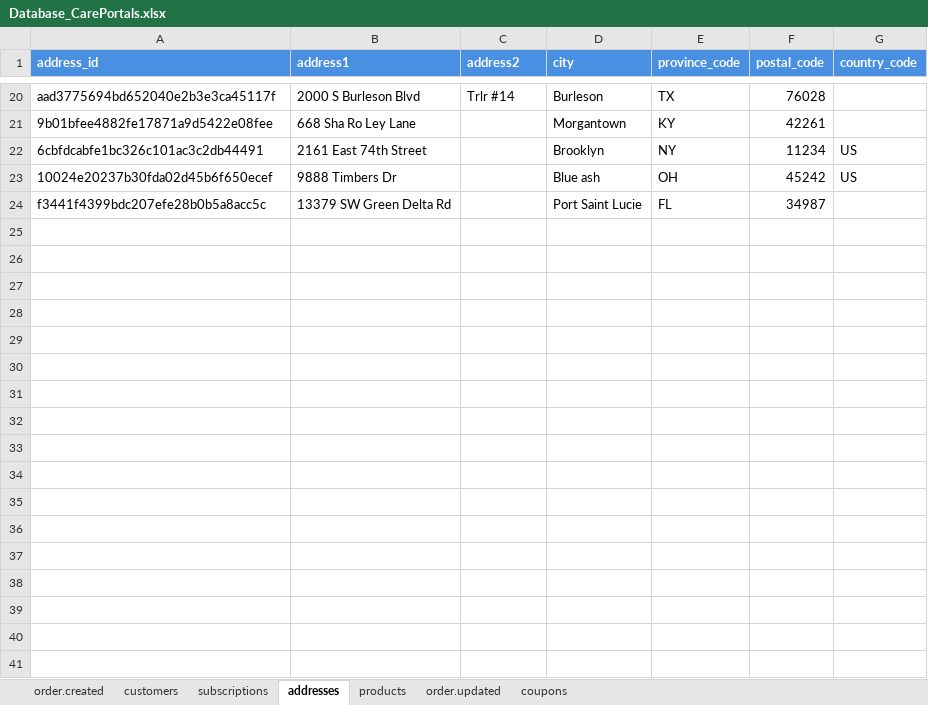
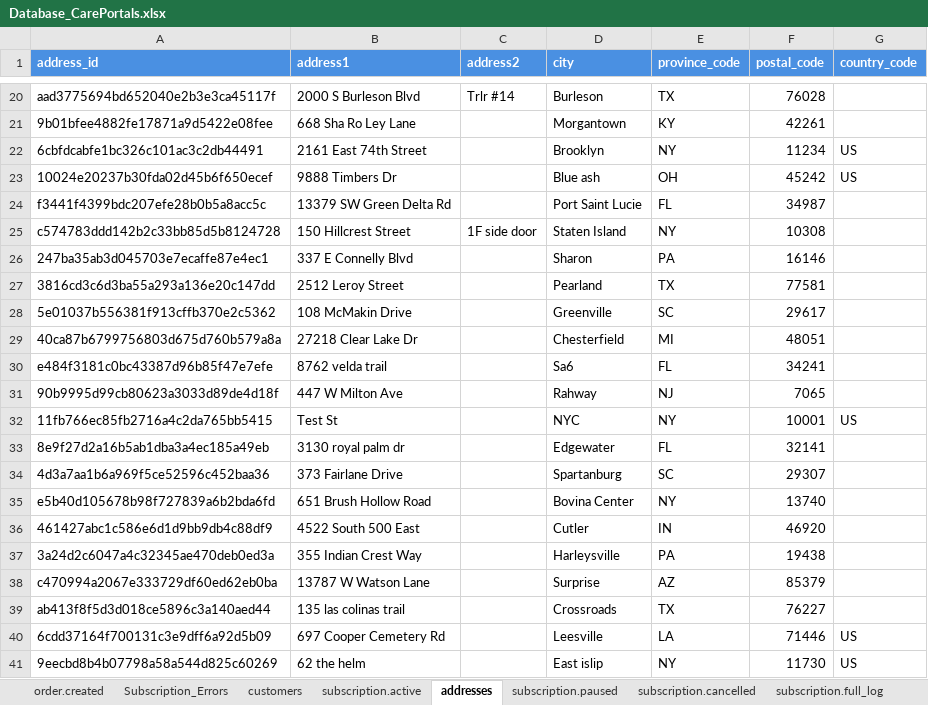
Before and after one commit to dtorrescmwl/Reporting, an Excel workbook: GoogleSheets/Database_CarePortals.xlsx, sheet addresses, drawn as a sheet; only a part is shown, gaps mark what is left out; values as stored, in another font and other column widths than the file's, no borders; charts and pictures not drawn; the diff names each change by its address in the sheet, - before the commit and + after, or states it on an @@ line.

```diff
--- a/GoogleSheets/Database_CarePortals.xlsx (sheet addresses)
+++ b/GoogleSheets/Database_CarePortals.xlsx (sheet addresses)
-sheet tab: subscriptions
+sheet tab: Subscription_Errors
+sheet tab: subscription.active
+sheet tab: subscription.paused
+sheet tab: subscription.cancelled
+sheet tab: subscription.full_log
+row 25: c574783ddd142b2c33bb85d5b8124728 | 150 Hillcrest Street | 1F side door | Staten Island | NY | 10308
+row 26: 247ba35ab3d045703e7ecaffe87e4ec1 | 337 E Connelly Blvd |  | Sharon | PA | 16146
+row 27: 3816cd3c6d3ba55a293a136e20c147dd | 2512 Leroy Street |  | Pearland | TX | 77581
+row 28: 5e01037b556381f913cffb370e2c5362 | 108 McMakin Drive |  | Greenville | SC | 29617
+row 29: 40ca87b6799756803d675d760b579a8a | 27218 Clear Lake Dr |  | Chesterfield | MI | 48051
+row 30: e484f3181c0bc43387d96b85f47e7efe | 8762 velda trail |  | Sa6 | FL | 34241
+row 31: 90b9995d99cb80623a3033d89de4d18f | 447 W Milton Ave |  | Rahway | NJ | 7065
+row 32: 11fb766ec85fb2716a4c2da765bb5415 | Test St |  | NYC | NY | 10001 | US
+row 33: 8e9f27d2a16b5ab1dba3a4ec185a49eb | 3130 royal palm dr |  | Edgewater | FL | 32141
+row 34: 4d3a7aa1b6a969f5ce52596c452baa36 | 373 Fairlane Drive |  | Spartanburg | SC | 29307
+row 35: e5b40d105678b98f727839a6b2bda6fd | 651 Brush Hollow Road |  | Bovina Center | NY | 13740
+row 36: 461427abc1c586e6d1d9bb9db4c88df9 | 4522 South 500 East |  | Cutler | IN | 46920
+row 37: 3a24d2c6047a4c32345ae470deb0ed3a | 355 Indian Crest Way |  | Harleysville | PA | 19438
+row 38: c470994a2067e333729df60ed62eb0ba | 13787 W Watson Lane |  | Surprise | AZ | 85379
+row 39: ab413f8f5d3d018ce5896c3a140aed44 | 135 las colinas trail |  | Crossroads | TX | 76227
+row 40: 6cdd37164f700131c3e9dff6a92d5b09 | 697 Cooper Cemetery Rd |  | Leesville | LA | 71446 | US
+row 41: 9eecbd8b4b07798a58a544d825c60269 | 62 the helm |  | East islip | NY | 11730 | US
```
Also changed, not shown: sheet order.created, sheet customers, sheet coupons, charts or pictures, GoogleSheets/Embeddables.xlsx, 43 other files.
